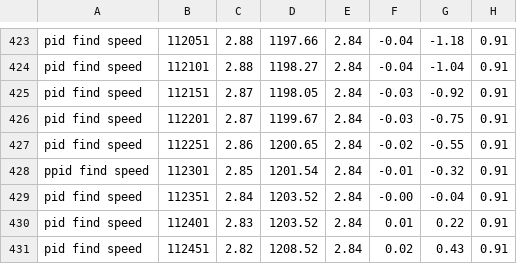
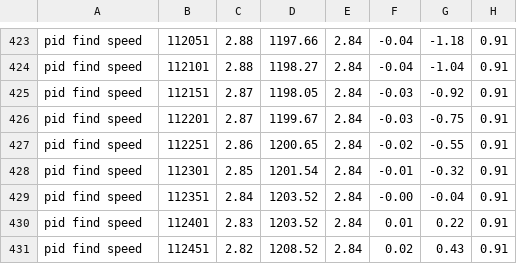
Before and after one commit to ByteWire3D/Wind_Tunnel_PWS, a CSV file: Test_results/Results/Bergey BW-3 whole_pid_test (4 stage)/Bergey BW-3_pid_airspeed test.csv, drawn as a sheet; only a part is shown, gaps mark what is left out; the diff names each change by its address in the sheet, - before the commit and + after, or states it on an @@ line.

```diff
--- a/Test_results/Results/Bergey BW-3 whole_pid_test (4 stage)/Bergey BW-3_pid_airspeed test.csv
+++ b/Test_results/Results/Bergey BW-3 whole_pid_test (4 stage)/Bergey BW-3_pid_airspeed test.csv
-A428: ppid find speed
+A428: pid find speed
```
Also changed, not shown: 15 other files.
